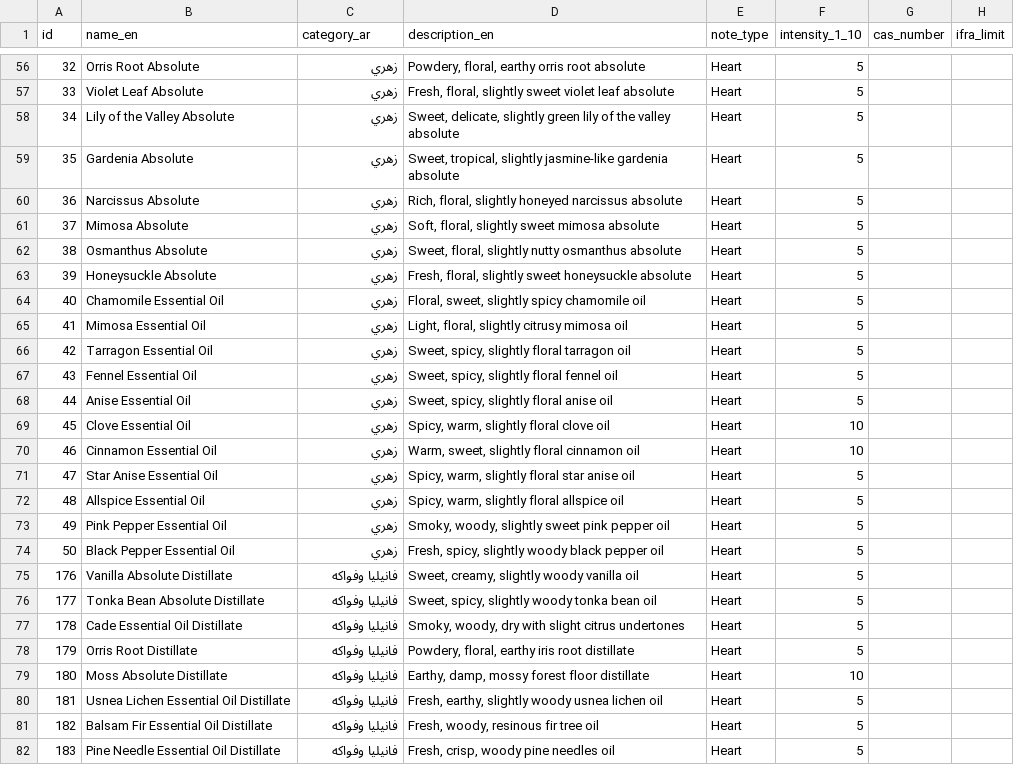
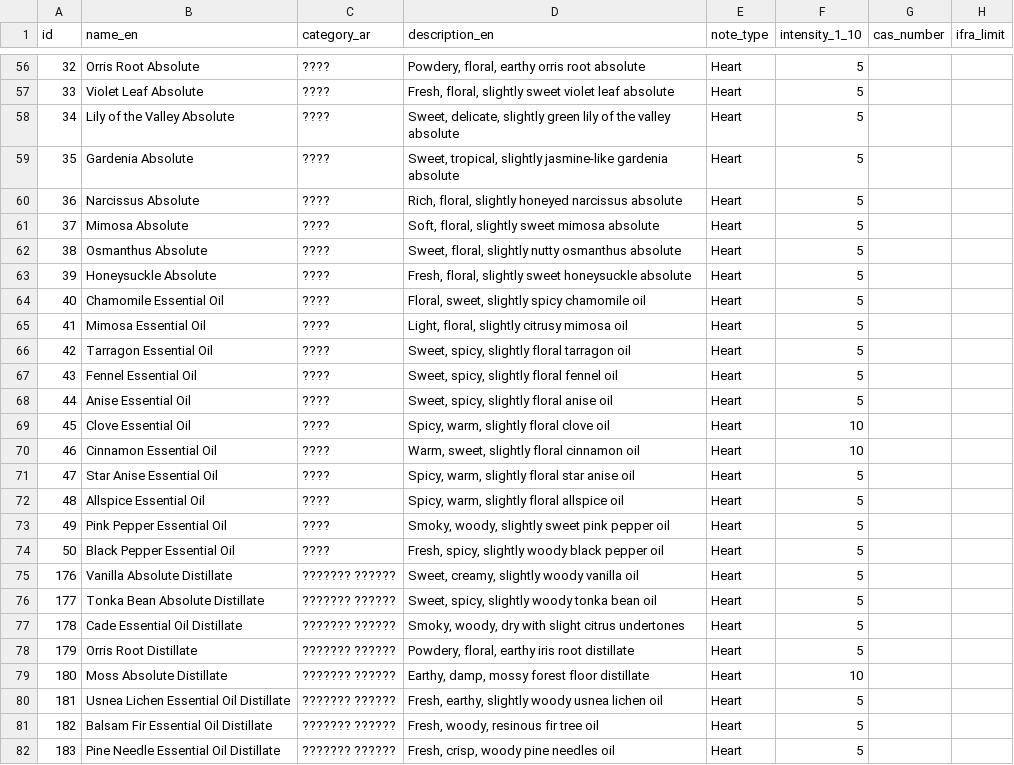
Before and after one commit to posekw/Perfumer-App, a CSV file: data/ingredients_db.csv, drawn as a sheet; only a part is shown, gaps mark what is left out; the diff covers the shown part only.

```diff
--- a/data/ingredients_db.csv
+++ b/data/ingredients_db.csv
@@ -56,27 +56,27 @@
-32,Orris Root Absolute,زهري,"Powdery, floral, earthy orris root absolute",Heart,5
-33,Violet Leaf Absolute,زهري,"Fresh, floral, slightly sweet violet leaf absolute",Heart,5
-34,Lily of the Valley Absolute,زهري,"Sweet, delicate, slightly green lily of the valley absolute",Heart,5
-35,Gardenia Absolute,زهري,"Sweet, tropical, slightly jasmine-like gardenia absolute",Heart,5
-36,Narcissus Absolute,زهري,"Rich, floral, slightly honeyed narcissus absolute",Heart,5
-37,Mimosa Absolute,زهري,"Soft, floral, slightly sweet mimosa absolute",Heart,5
-38,Osmanthus Absolute,زهري,"Sweet, floral, slightly nutty osmanthus absolute",Heart,5
-39,Honeysuckle Absolute,زهري,"Fresh, floral, slightly sweet honeysuckle absolute",Heart,5
-40,Chamomile Essential Oil,زهري,"Floral, sweet, slightly spicy chamomile oil",Heart,5
-41,Mimosa Essential Oil,زهري,"Light, floral, slightly citrusy mimosa oil",Heart,5
-42,Tarragon Essential Oil,زهري,"Sweet, spicy, slightly floral tarragon oil",Heart,5
-43,Fennel Essential Oil,زهري,"Sweet, spicy, slightly floral fennel oil",Heart,5
-44,Anise Essential Oil,زهري,"Sweet, spicy, slightly floral anise oil",Heart,5
-45,Clove Essential Oil,زهري,"Spicy, warm, slightly floral clove oil",Heart,10
-46,Cinnamon Essential Oil,زهري,"Warm, sweet, slightly floral cinnamon oil",Heart,10
-47,Star Anise Essential Oil,زهري,"Spicy, warm, slightly floral star anise oil",Heart,5
-48,Allspice Essential Oil,زهري,"Spicy, warm, slightly floral allspice oil",Heart,5
-49,Pink Pepper Essential Oil,زهري,"Smoky, woody, slightly sweet pink pepper oil",Heart,5
-50,Black Pepper Essential Oil,زهري,"Fresh, spicy, slightly woody black pepper oil",Heart,5
-176,Vanilla Absolute Distillate,فانيليا وفواكه,"Sweet, creamy, slightly woody vanilla oil",Heart,5
-177,Tonka Bean Absolute Distillate,فانيليا وفواكه,"Sweet, spicy, slightly woody tonka bean oil",Heart,5
-178,Cade Essential Oil Distillate,فانيليا وفواكه,"Smoky, woody, dry with slight citrus undertones",Heart,5
-179,Orris Root Distillate,فانيليا وفواكه,"Powdery, floral, earthy iris root distillate",Heart,5
-180,Moss Absolute Distillate,فانيليا وفواكه,"Earthy, damp, mossy forest floor distillate",Heart,10
-181,Usnea Lichen Essential Oil Distillate,فانيليا وفواكه,"Fresh, earthy, slightly woody usnea lichen oil",Heart,5
-182,Balsam Fir Essential Oil Distillate,فانيليا وفواكه,"Fresh, woody, resinous fir tree oil",Heart,5
-183,Pine Needle Essential Oil Distillate,فانيليا وفواكه,"Fresh, crisp, woody pine needles oil",Heart,5
+32,Orris Root Absolute,????,"Powdery, floral, earthy orris root absolute",Heart,5
+33,Violet Leaf Absolute,????,"Fresh, floral, slightly sweet violet leaf absolute",Heart,5
+34,Lily of the Valley Absolute,????,"Sweet, delicate, slightly green lily of the valley absolute",Heart,5
+35,Gardenia Absolute,????,"Sweet, tropical, slightly jasmine-like gardenia absolute",Heart,5
+36,Narcissus Absolute,????,"Rich, floral, slightly honeyed narcissus absolute",Heart,5
+37,Mimosa Absolute,????,"Soft, floral, slightly sweet mimosa absolute",Heart,5
+38,Osmanthus Absolute,????,"Sweet, floral, slightly nutty osmanthus absolute",Heart,5
+39,Honeysuckle Absolute,????,"Fresh, floral, slightly sweet honeysuckle absolute",Heart,5
+40,Chamomile Essential Oil,????,"Floral, sweet, slightly spicy chamomile oil",Heart,5
+41,Mimosa Essential Oil,????,"Light, floral, slightly citrusy mimosa oil",Heart,5
+42,Tarragon Essential Oil,????,"Sweet, spicy, slightly floral tarragon oil",Heart,5
+43,Fennel Essential Oil,????,"Sweet, spicy, slightly floral fennel oil",Heart,5
+44,Anise Essential Oil,????,"Sweet, spicy, slightly floral anise oil",Heart,5
+45,Clove Essential Oil,????,"Spicy, warm, slightly floral clove oil",Heart,10
+46,Cinnamon Essential Oil,????,"Warm, sweet, slightly floral cinnamon oil",Heart,10
+47,Star Anise Essential Oil,????,"Spicy, warm, slightly floral star anise oil",Heart,5
+48,Allspice Essential Oil,????,"Spicy, warm, slightly floral allspice oil",Heart,5
+49,Pink Pepper Essential Oil,????,"Smoky, woody, slightly sweet pink pepper oil",Heart,5
+50,Black Pepper Essential Oil,????,"Fresh, spicy, slightly woody black pepper oil",Heart,5
+176,Vanilla Absolute Distillate,??????? ??????,"Sweet, creamy, slightly woody vanilla oil",Heart,5
+177,Tonka Bean Absolute Distillate,??????? ??????,"Sweet, spicy, slightly woody tonka bean oil",Heart,5
+178,Cade Essential Oil Distillate,??????? ??????,"Smoky, woody, dry with slight citrus undertones",Heart,5
+179,Orris Root Distillate,??????? ??????,"Powdery, floral, earthy iris root distillate",Heart,5
+180,Moss Absolute Distillate,??????? ??????,"Earthy, damp, mossy forest floor distillate",Heart,10
+181,Usnea Lichen Essential Oil Distillate,??????? ??????,"Fresh, earthy, slightly woody usnea lichen oil",Heart,5
+182,Balsam Fir Essential Oil Distillate,??????? ??????,"Fresh, woody, resinous fir tree oil",Heart,5
+183,Pine Needle Essential Oil Distillate,??????? ??????,"Fresh, crisp, woody pine needles oil",Heart,5
```
Also changed, not shown: 171 edited cells elsewhere in this file, 1 other file.
